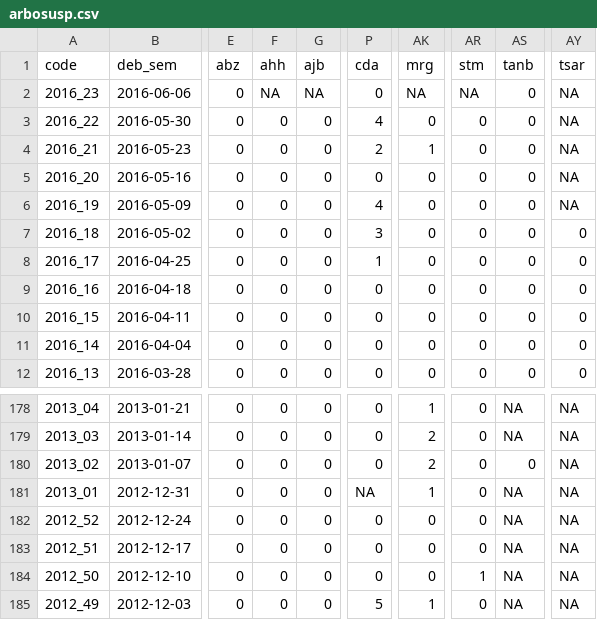
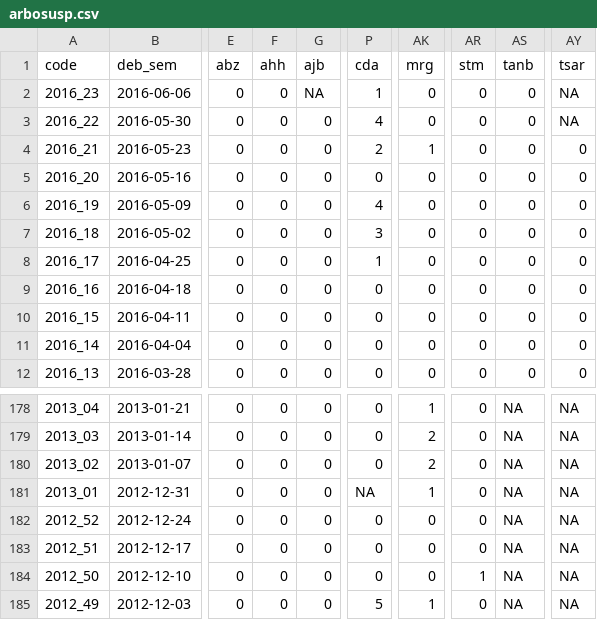
Before and after one commit to RanaivosonHerimanitra/Sentinel, a CSV file: data/arbosusp.csv, drawn as a sheet; only a part is shown, gaps mark what is left out; the diff names each change by its address in the sheet, - before the commit and + after, or states it on an @@ line.

```diff
--- a/data/arbosusp.csv
+++ b/data/arbosusp.csv
-F2 (ahh): NA
+F2 (ahh): 0
-P2 (cda): 0
+P2 (cda): 1
-AK2 (mrg): NA
+AK2 (mrg): 0
-AR2 (stm): NA
+AR2 (stm): 0
-AY4:AY6 (tsar): NA
+AY4:AY6 (tsar): 0
-AS180 (tanb): 0
+AS180 (tanb): NA
```
Also changed, not shown: data/Consultations.csv, data/Diarrh.csv, 15 other files.
